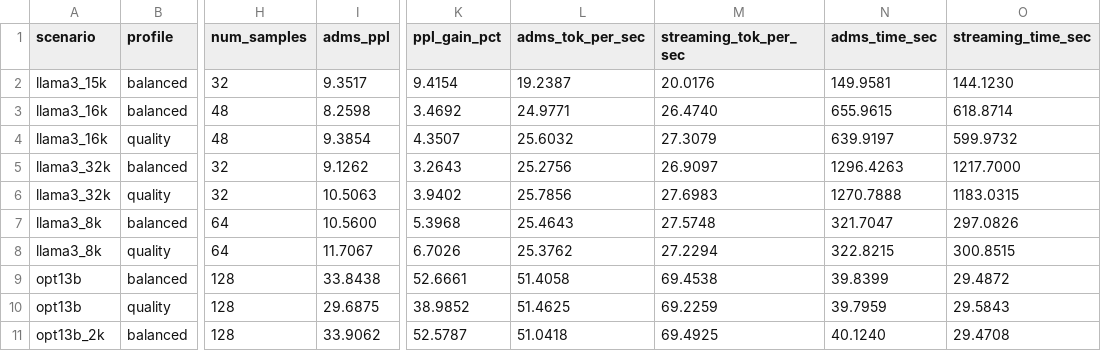
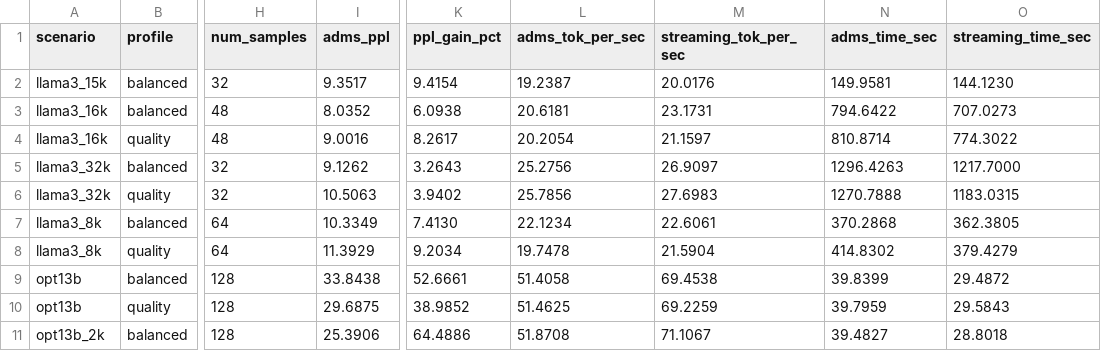
Before and after one commit to mahirshahriar1/Adaptive-Dual-Memory-Streaming, a CSV file: summary.csv, drawn as a sheet; only a part is shown, gaps mark what is left out; the diff covers the shown part only; the diff names each change by its address in the sheet, - before the commit and + after, or states it on an @@ line.

Commit message:
summary

```diff
--- a/summary.csv
+++ b/summary.csv
-I3 (adms_ppl): 8.2598
+I3 (adms_ppl): 8.0352
-K3 (ppl_gain_pct): 3.4692
+K3 (ppl_gain_pct): 6.0938
-L3 (adms_tok_per_sec): 24.9771
+L3 (adms_tok_per_sec): 20.6181
-M3 (streaming_tok_per_sec): 26.4740
+M3 (streaming_tok_per_sec): 23.1731
-N3 (adms_time_sec): 655.9615
+N3 (adms_time_sec): 794.6422
-O3 (streaming_time_sec): 618.8714
+O3 (streaming_time_sec): 707.0273
-I4 (adms_ppl): 9.3854
+I4 (adms_ppl): 9.0016
-K4 (ppl_gain_pct): 4.3507
+K4 (ppl_gain_pct): 8.2617
-L4 (adms_tok_per_sec): 25.6032
+L4 (adms_tok_per_sec): 20.2054
-M4 (streaming_tok_per_sec): 27.3079
+M4 (streaming_tok_per_sec): 21.1597
-N4 (adms_time_sec): 639.9197
+N4 (adms_time_sec): 810.8714
-O4 (streaming_time_sec): 599.9732
+O4 (streaming_time_sec): 774.3022
-I7 (adms_ppl): 10.5600
+I7 (adms_ppl): 10.3349
-K7 (ppl_gain_pct): 5.3968
+K7 (ppl_gain_pct): 7.4130
-L7 (adms_tok_per_sec): 25.4643
+L7 (adms_tok_per_sec): 22.1234
-M7 (streaming_tok_per_sec): 27.5748
+M7 (streaming_tok_per_sec): 22.6061
-N7 (adms_time_sec): 321.7047
+N7 (adms_time_sec): 370.2868
-O7 (streaming_time_sec): 297.0826
+O7 (streaming_time_sec): 362.3805
-I8 (adms_ppl): 11.7067
+I8 (adms_ppl): 11.3929
-K8 (ppl_gain_pct): 6.7026
+K8 (ppl_gain_pct): 9.2034
-L8 (adms_tok_per_sec): 25.3762
+L8 (adms_tok_per_sec): 19.7478
-M8 (streaming_tok_per_sec): 27.2294
+M8 (streaming_tok_per_sec): 21.5904
-N8 (adms_time_sec): 322.8215
+N8 (adms_time_sec): 414.8302
-O8 (streaming_time_sec): 300.8515
+O8 (streaming_time_sec): 379.4279
-I11 (adms_ppl): 33.9062
+I11 (adms_ppl): 25.3906
-K11 (ppl_gain_pct): 52.5787
+K11 (ppl_gain_pct): 64.4886
-L11 (adms_tok_per_sec): 51.0418
+L11 (adms_tok_per_sec): 51.8708
-M11 (streaming_tok_per_sec): 69.4925
+M11 (streaming_tok_per_sec): 71.1067
-N11 (adms_time_sec): 40.1240
+N11 (adms_time_sec): 39.4827
-O11 (streaming_time_sec): 29.4708
+O11 (streaming_time_sec): 28.8018
```
Also changed, not shown: 4 added rows and 42 edited cells elsewhere in this file.
